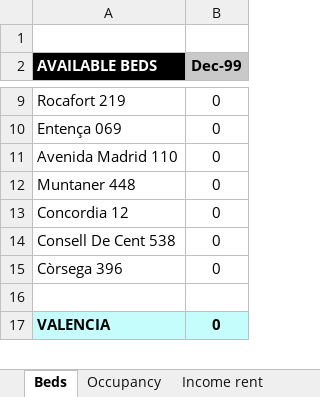
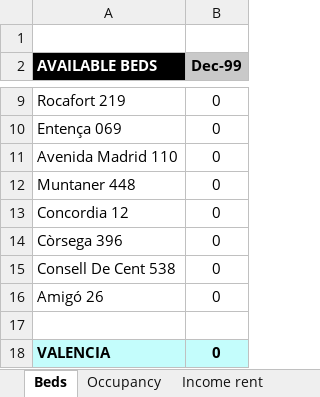
Before and after one commit to alejandro-andre/cotown-back, an Excel workbook: app/templates/report/occupancy.xlsx, sheet Beds, drawn as a sheet; only a part is shown, gaps mark what is left out; values as stored, in another font and other column widths than the file's, no borders; charts and pictures not drawn; addresses are those after the commit; the diff names each change by its address in the sheet, - before the commit and + after, or states it on an @@ line.

Commit message:
Fix & Amigó

```diff
--- a/app/templates/report/occupancy.xlsx (sheet Beds)
+++ b/app/templates/report/occupancy.xlsx (sheet Beds)
+row 14: Còrsega 396 | 0
-A16 (AVAILABLE BEDS): Còrsega 396
+A16 (AVAILABLE BEDS): Amigó 26
```
Also changed, not shown: sheet Income rent, sheet Nights, sheet Income services, sheet Revpab, sheet Occupancy, sheet Revpob, formulas that keep their value, 1 other file.
